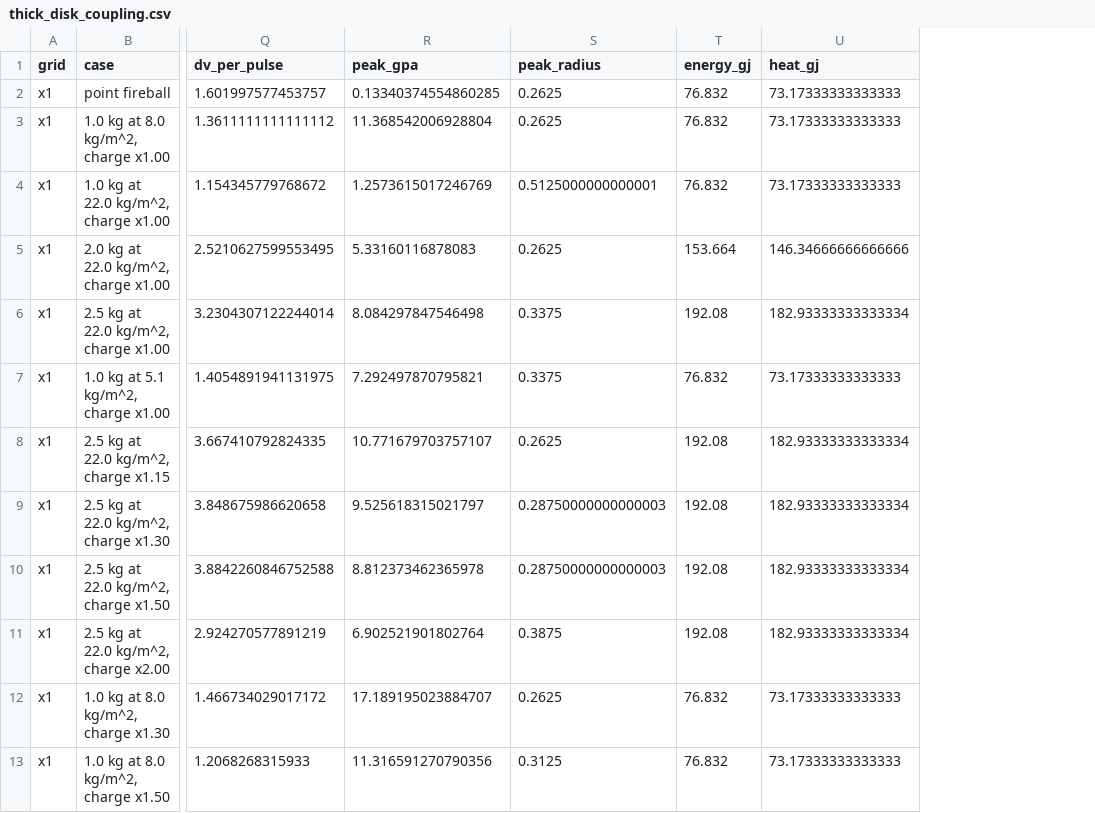
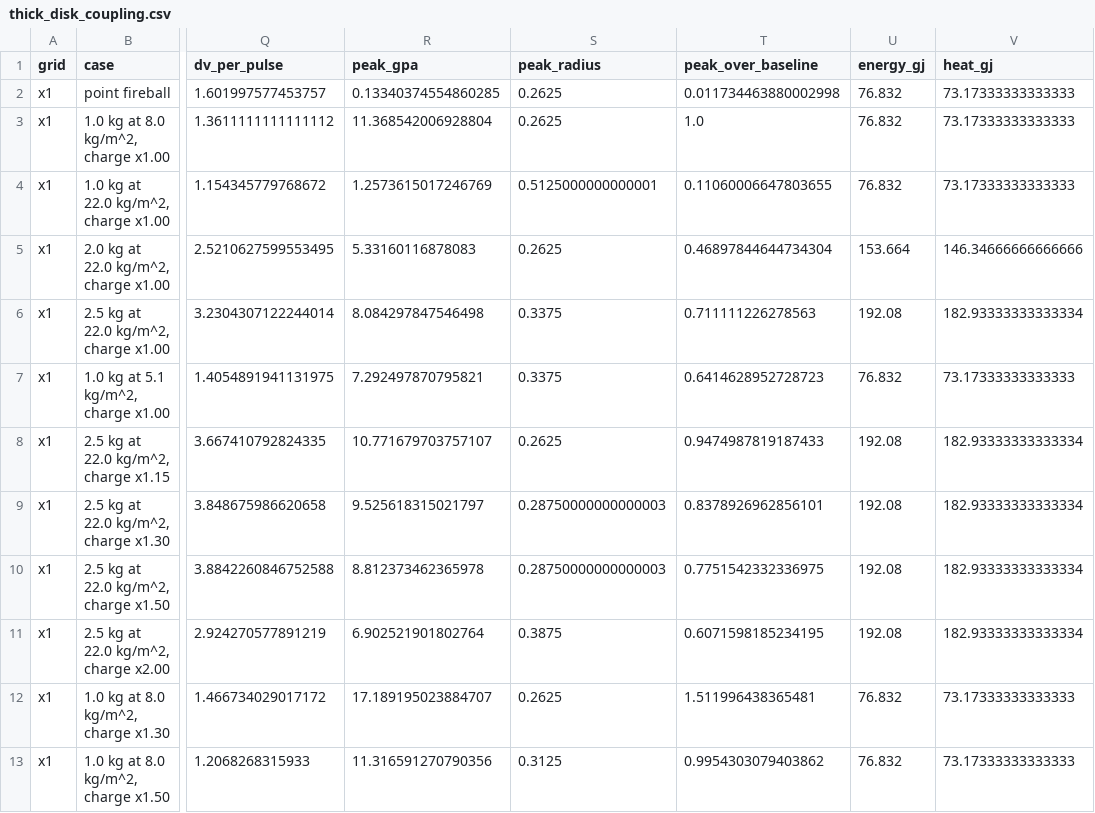
Before and after one commit to katzseth22202/puffsat_impact_simulation, a CSV file: data/results/xray_collision/thick_disk_coupling.csv, drawn as a sheet; only a part is shown, gaps mark what is left out; the diff names each change by its address in the sheet, - before the commit and + after, or states it on an @@ line.

```diff
--- a/data/results/xray_collision/thick_disk_coupling.csv
+++ b/data/results/xray_collision/thick_disk_coupling.csv
+column T (peak_over_baseline), rows 2-13: 0.011734463880002998 | 1.0 | 0.11060006647803655 | 0.46897844644734304 | 0.711111226278563 | 0.6414628952728723 | 0.9474987819187433 | 0.8378926962856101 | 0.7751542332336975 | 0.6071598185234195 | 1.511996438365481 | 0.9954303079403862
```
Also changed, not shown: 4 other files.
